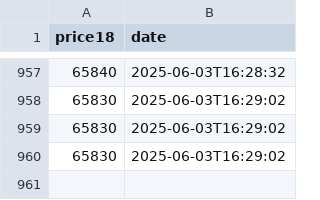
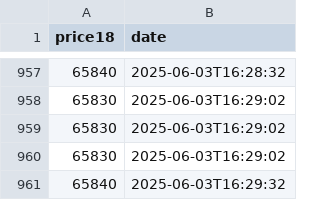
Before and after one commit to D3rhami/milli-gold-capture, a CSV file: database/2025-06-03.csv, drawn as a sheet; only a part is shown, gaps mark what is left out; the diff names each change by its address in the sheet, - before the commit and + after, or states it on an @@ line.

Commit message:
📆 Tuesday 13 Khordad 1404 🪙65840 . add by server

```diff
--- a/database/2025-06-03.csv
+++ b/database/2025-06-03.csv
+row 961: 65840 | 2025-06-03T16:29:32
```
